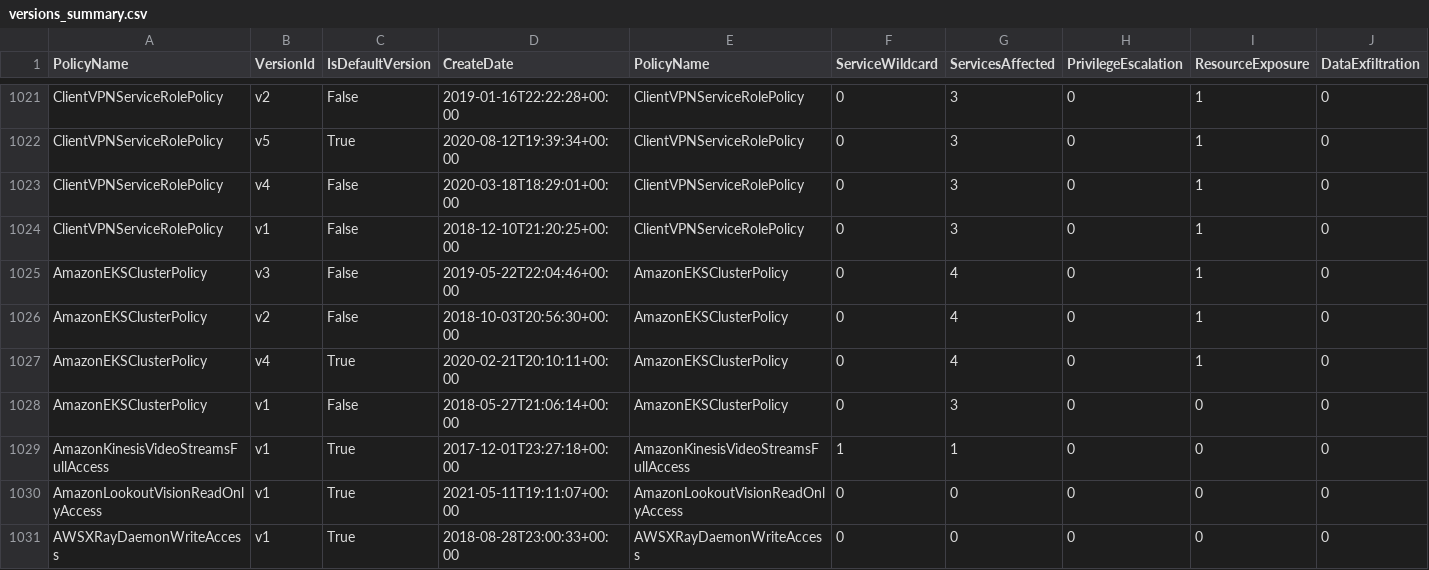
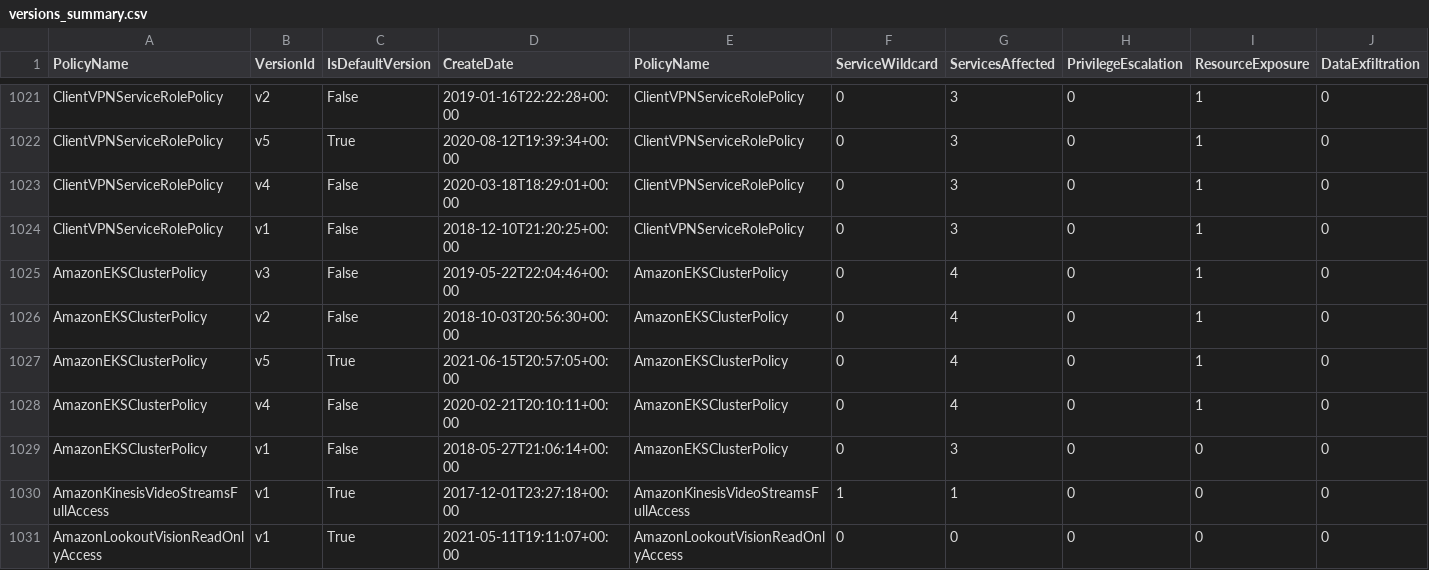
Before and after one commit to tenchi-security/camp, a CSV file: versions_summary.csv, drawn as a sheet; only a part is shown, gaps mark what is left out; the shorter side is filled out with more unchanged rows; addresses are those after the commit; rows hold the shown columns only; the diff names each change by its address in the sheet, - before the commit and + after, or states it on an @@ line.

```diff
--- a/versions_summary.csv
+++ b/versions_summary.csv
+row 1027: AmazonEKSClusterPolicy | v5 | True | 2021-06-15T20:57:05+00:00 | AmazonEKSClusterPolicy | 0 | 4 | 0 | 1 | 0
-C1028 (IsDefaultVersion): True
+C1028 (IsDefaultVersion): False
```
Also changed, not shown: 5 other files.
